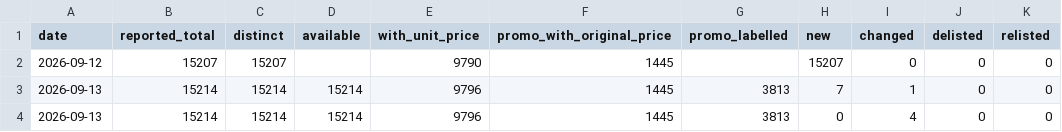
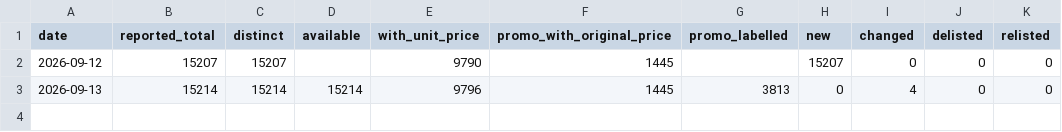
Before and after one commit to George649451/cy-grocery-index, a CSV file: data/summary/daily.csv, drawn as a sheet.

```diff
--- a/data/summary/daily.csv
+++ b/data/summary/daily.csv
@@ -2,3 +2,2 @@ date,reported_total,distinct,available,with_unit_price,promo_with_original_price
 2026-09-12,15207,15207,,9790,1445,,15207,0,0,0
-2026-09-13,15214,15214,15214,9796,1445,3813,7,1,0,0
 2026-09-13,15214,15214,15214,9796,1445,3813,0,4,0,0
```
Also changed, not shown: 1 other file.
